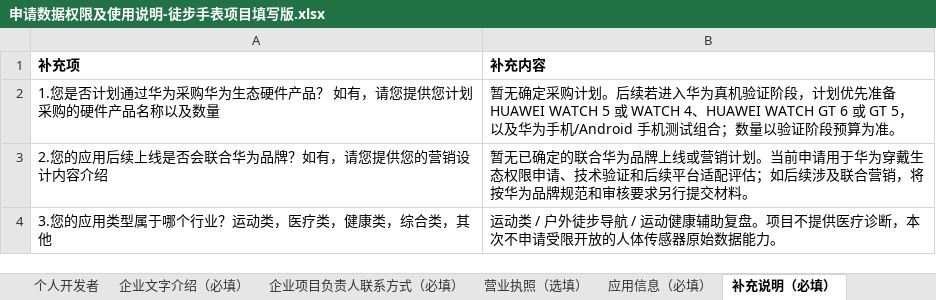
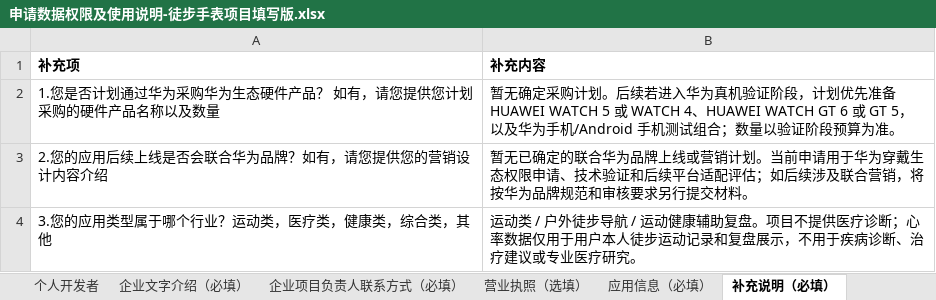
Before and after one commit to 15025639392/watch_md, an Excel workbook: outputs/huawei-permission-application/申请数据权限及使用说明-徒步手表项目填写版.xlsx, sheet 补充说明（必填）, drawn as a sheet; values as stored, in another font and other column widths than the file's, no borders; the diff names each change by its address in the sheet, - before the commit and + after, or states it on an @@ line.

```diff
--- a/outputs/huawei-permission-application/申请数据权限及使用说明-徒步手表项目填写版.xlsx (sheet 补充说明（必填）)
+++ b/outputs/huawei-permission-application/申请数据权限及使用说明-徒步手表项目填写版.xlsx (sheet 补充说明（必填）)
-B4 (补充内容): …医疗诊断，本次不申请受限开放的人体传感器原始数据能力。
+B4 (补充内容): …医疗诊断；心率数据仅用于用户本人徒步运动记录和复盘展示，不用于疾病诊断、治疗建议或专业医疗研究。
```
Also changed, not shown: sheet 企业开发者, sheet 企业文字介绍（必填）, sheet 应用信息（必填）, outputs/huawei-permission-application/用户授权路径说明-徒步手表项目填写版.xlsx.
